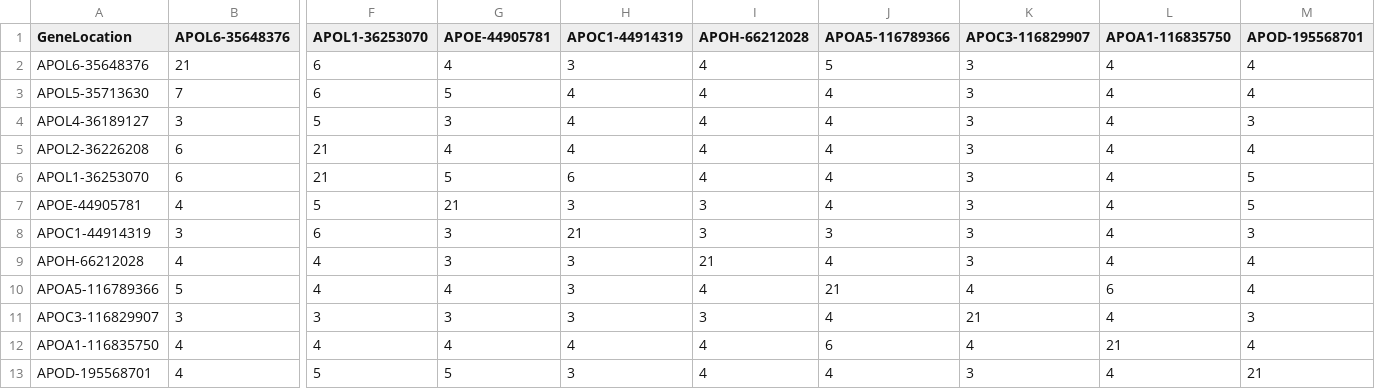
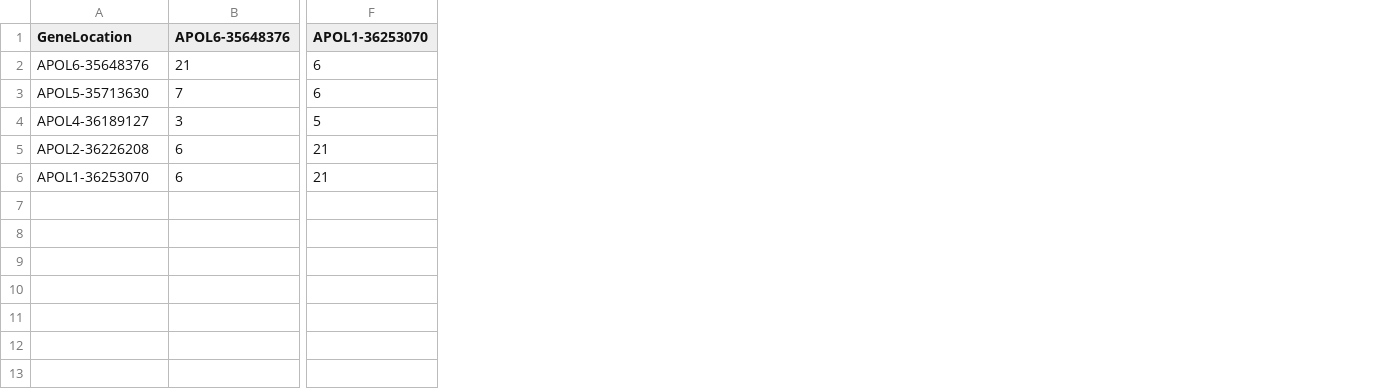
Before and after one commit to Rachelmarty20/Gene_Family_Visualization, a CSV file: data/genes.csv, drawn as a sheet; only a part is shown, gaps mark what is left out; rows hold the shown columns only; the diff names each change by its address in the sheet, - before the commit and + after, or states it on an @@ line.

```diff
--- a/data/genes.csv
+++ b/data/genes.csv
-column G (APOE-44905781), rows 2-6: 4 | 5 | 3 | 4 | 5
-column H (APOC1-44914319), rows 2-6: 3 | 4 | 4 | 4 | 6
-column I (APOH-66212028), rows 2-6: all 4
-column J (APOA5-116789366), rows 2-6: 5 | 4 | 4 | 4 | 4
-column K (APOC3-116829907), rows 2-6: all 3
-column L (APOA1-116835750), rows 2-6: all 4
-column M (APOD-195568701), rows 2-6: 4 | 4 | 3 | 4 | 5
-row 7: APOE-44905781 | 4 | 5 | 21 | 3 | 3 | 4 | 3 | 4 | 5
-row 8: APOC1-44914319 | 3 | 6 | 3 | 21 | 3 | 3 | 3 | 4 | 3
-row 9: APOH-66212028 | 4 | 4 | 3 | 3 | 21 | 4 | 3 | 4 | 4
-row 10: APOA5-116789366 | 5 | 4 | 4 | 3 | 4 | 21 | 4 | 6 | 4
-row 11: APOC3-116829907 | 3 | 3 | 3 | 3 | 3 | 4 | 21 | 4 | 3
-row 12: APOA1-116835750 | 4 | 4 | 4 | 4 | 4 | 6 | 4 | 21 | 4
-row 13: APOD-195568701 | 4 | 5 | 5 | 3 | 4 | 4 | 3 | 4 | 21
```
Also changed, not shown: data/genes_nuc.csv, 4 other files.
